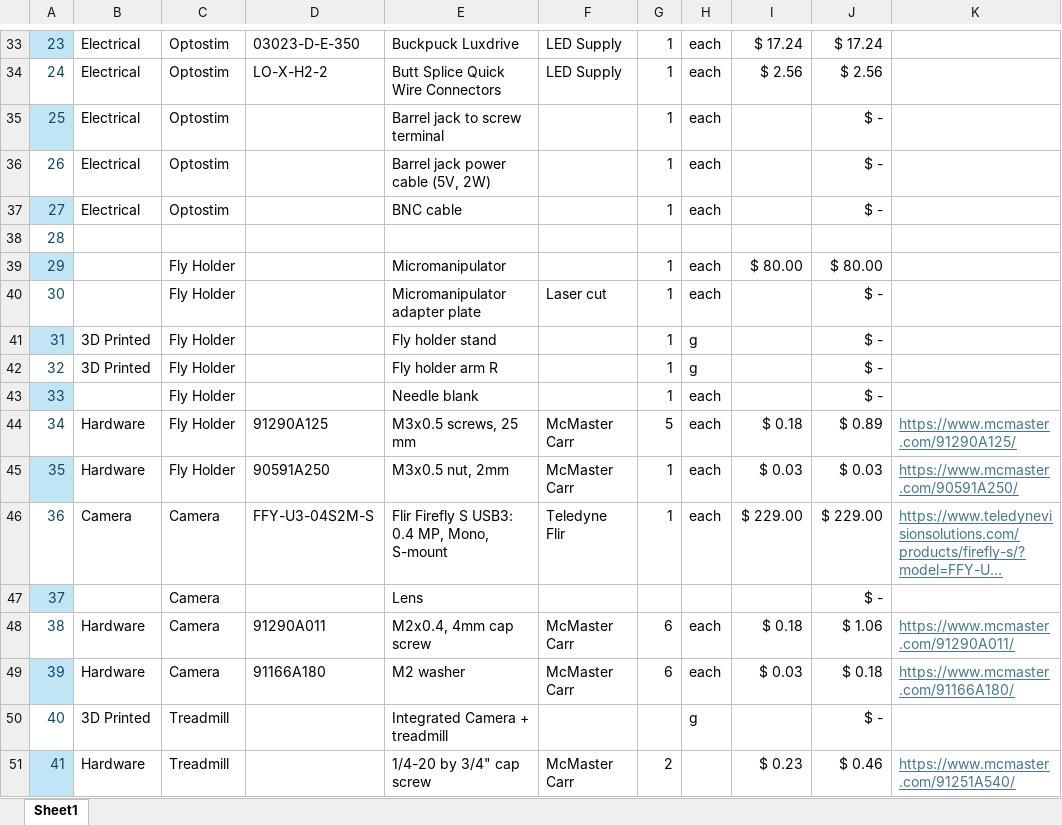
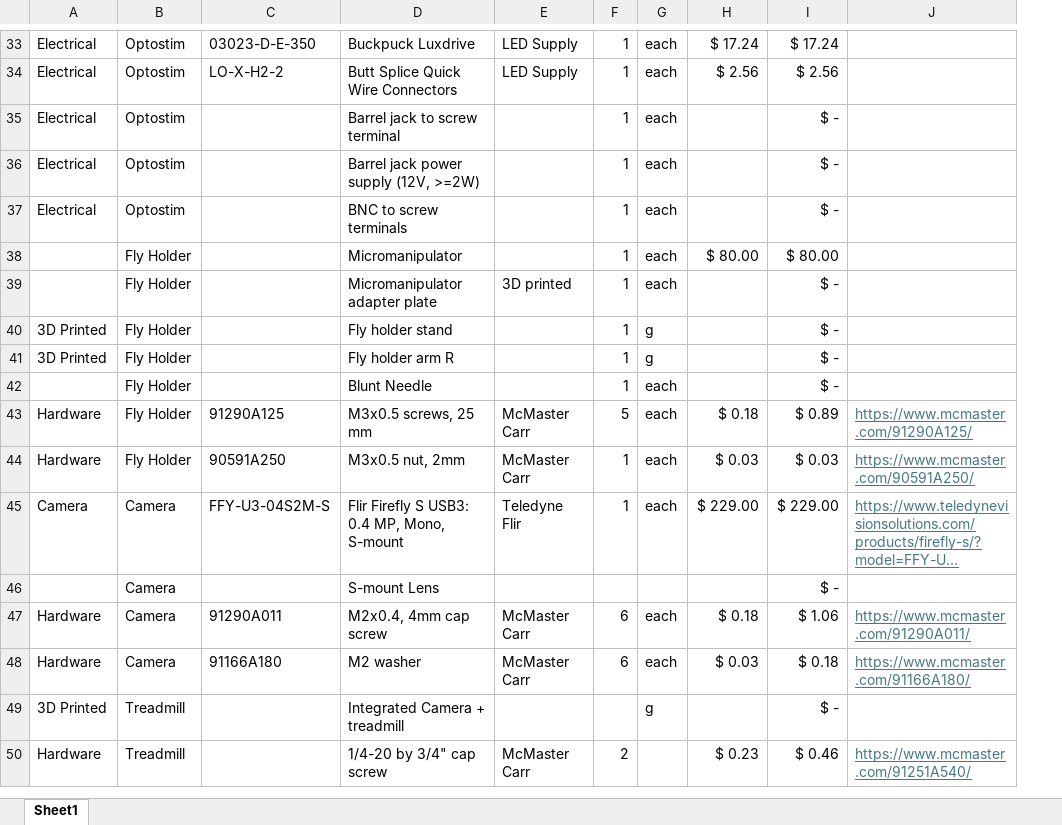
Before and after one commit to reiserlab/Fly-Lab-Gear, an Excel workbook: Walking-Setup/G6-Integration-Bill-of-Materials.xlsx, sheet Sheet1, drawn as a sheet; only a part is shown, gaps mark what is left out; long unchanged cells end in …; values as stored, in another font and other column widths than the file's, no borders; table styles not drawn; removed rows and columns are numbered as before the commit, all else as after; the diff covers the shown part only; the diff names each change by its address in the sheet, - before the commit and + after, or states it on an @@ line.

```diff
--- a/Walking-Setup/G6-Integration-Bill-of-Materials.xlsx (sheet Sheet1)
+++ b/Walking-Setup/G6-Integration-Bill-of-Materials.xlsx (sheet Sheet1)
-column A, rows 33-37: 23 | 24 | 25 | 26 | 27; rows 39-51: 29 | 30 | 31 | 32 | 33 | 34 | 35 | 36 | 37 | 38 | 39 | 40 | 41
-D36: Barrel jack power cable (5V, 2W)
+D36: Barrel jack power supply (12V, >=2W)
-D37: BNC cable
+D37: BNC to screw terminals
-row 38: 28
-E39: Laser cut
+E39: 3D printed
-D42: Needle blank
+D42: Blunt Needle
-D46: Lens
+D46: S-mount Lens
```
Also changed, not shown: 3 added rows, 3 edited cells and cell formats elsewhere in this sheet, 1 other file.
